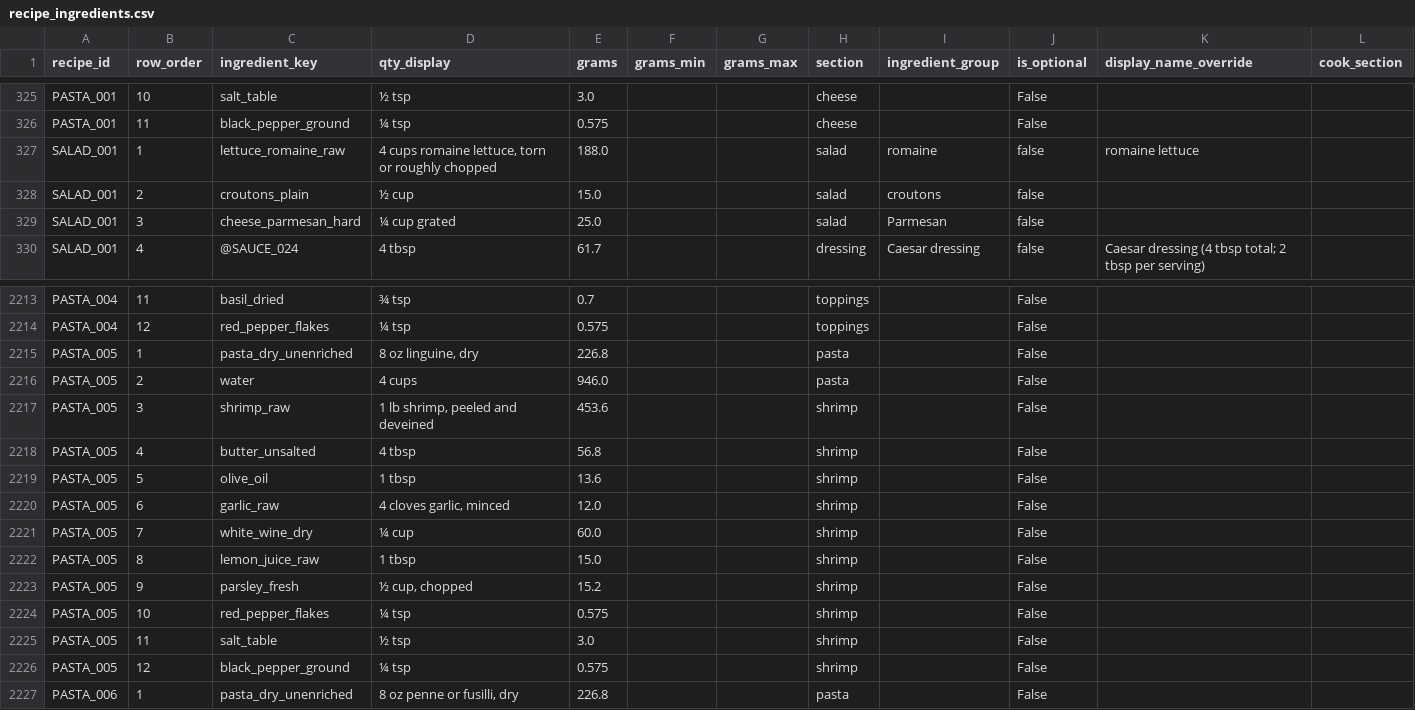
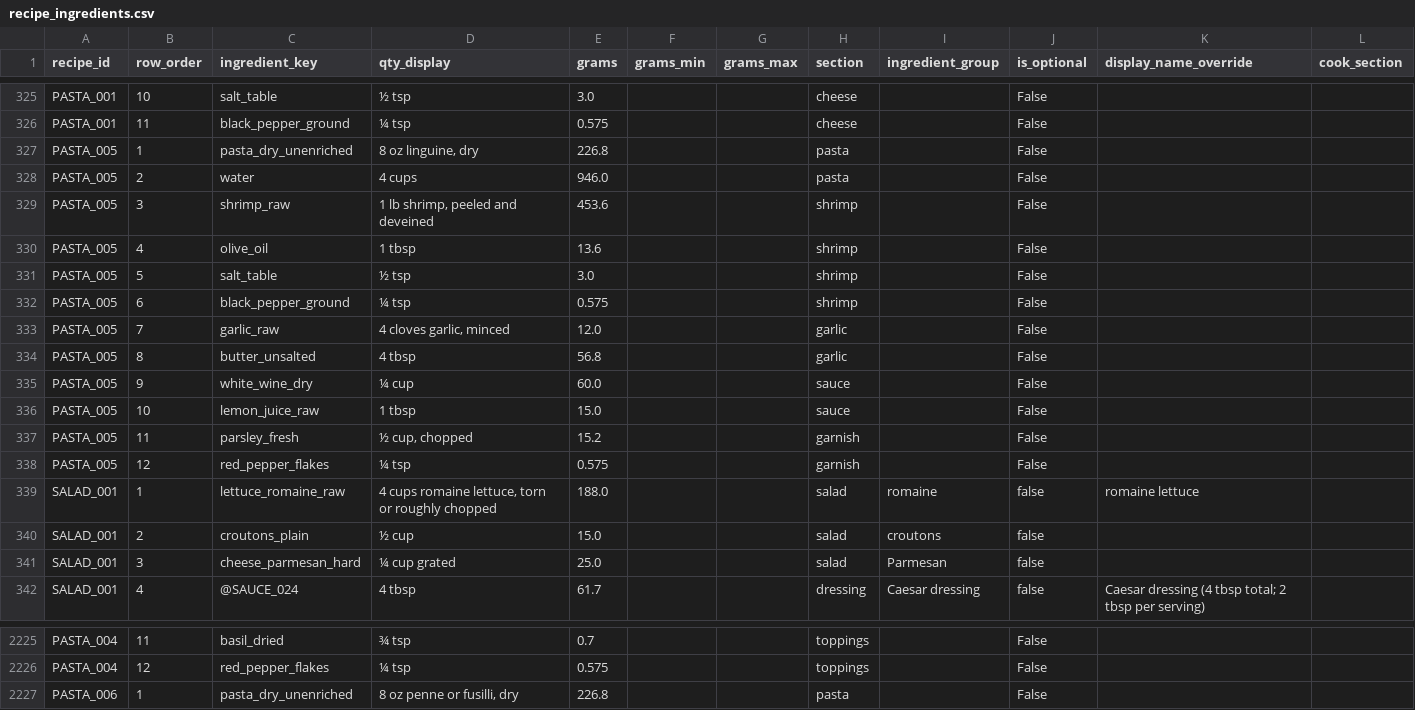
Before and after one commit to tlgeorgemailcom/daily-plate, a CSV file: recipes_v3/data/recipe_ingredients.csv, drawn as a sheet; only a part is shown, gaps mark what is left out.

```diff
--- a/recipes_v3/data/recipe_ingredients.csv
+++ b/recipes_v3/data/recipe_ingredients.csv
@@ -326,2 +326,14 @@ PASTA_001,10,salt_table,½ tsp,3.0,,,cheese,,False,,
 PASTA_001,11,black_pepper_ground,¼ tsp,0.575,,,cheese,,False,,
+PASTA_005,1,pasta_dry_unenriched,"8 oz linguine, dry",226.8,,,pasta,,False,,
+PASTA_005,2,water,4 cups,946.0,,,pasta,,False,,
+PASTA_005,3,shrimp_raw,"1 lb shrimp, peeled and deveined",453.6,,,shrimp,,False,,
+PASTA_005,4,olive_oil,1 tbsp,13.6,,,shrimp,,False,,
+PASTA_005,5,salt_table,½ tsp,3.0,,,shrimp,,False,,
+PASTA_005,6,black_pepper_ground,¼ tsp,0.575,,,shrimp,,False,,
+PASTA_005,7,garlic_raw,"4 cloves garlic, minced",12.0,,,garlic,,False,,
+PASTA_005,8,butter_unsalted,4 tbsp,56.8,,,garlic,,False,,
+PASTA_005,9,white_wine_dry,¼ cup,60.0,,,sauce,,False,,
+PASTA_005,10,lemon_juice_raw,1 tbsp,15.0,,,sauce,,False,,
+PASTA_005,11,parsley_fresh,"½ cup, chopped",15.2,,,garnish,,False,,
+PASTA_005,12,red_pepper_flakes,¼ tsp,0.575,,,garnish,,False,,
 SALAD_001,1,lettuce_romaine_raw,"4 cups romaine lettuce, torn or roughly chopped",188.0,,,salad,romaine,false,romaine lettuce,
@@ -2214,14 +2226,2 @@ PASTA_004,11,basil_dried,¾ tsp,0.7,,,toppings,,False,,
 PASTA_004,12,red_pepper_flakes,¼ tsp,0.575,,,toppings,,False,,
-PASTA_005,1,pasta_dry_unenriched,"8 oz linguine, dry",226.8,,,pasta,,False,,
-PASTA_005,2,water,4 cups,946.0,,,pasta,,False,,
-PASTA_005,3,shrimp_raw,"1 lb shrimp, peeled and deveined",453.6,,,shrimp,,False,,
-PASTA_005,4,butter_unsalted,4 tbsp,56.8,,,shrimp,,False,,
-PASTA_005,5,olive_oil,1 tbsp,13.6,,,shrimp,,False,,
-PASTA_005,6,garlic_raw,"4 cloves garlic, minced",12.0,,,shrimp,,False,,
-PASTA_005,7,white_wine_dry,¼ cup,60.0,,,shrimp,,False,,
-PASTA_005,8,lemon_juice_raw,1 tbsp,15.0,,,shrimp,,False,,
-PASTA_005,9,parsley_fresh,"½ cup, chopped",15.2,,,shrimp,,False,,
-PASTA_005,10,red_pepper_flakes,¼ tsp,0.575,,,shrimp,,False,,
-PASTA_005,11,salt_table,½ tsp,3.0,,,shrimp,,False,,
-PASTA_005,12,black_pepper_ground,¼ tsp,0.575,,,shrimp,,False,,
 PASTA_006,1,pasta_dry_unenriched,"8 oz penne or fusilli, dry",226.8,,,pasta,,False,,
```
Also changed, not shown: recipes_v3/data/recipe_instructions.csv, recipes_v3/data/recipe_sections.csv, 2 other files.
